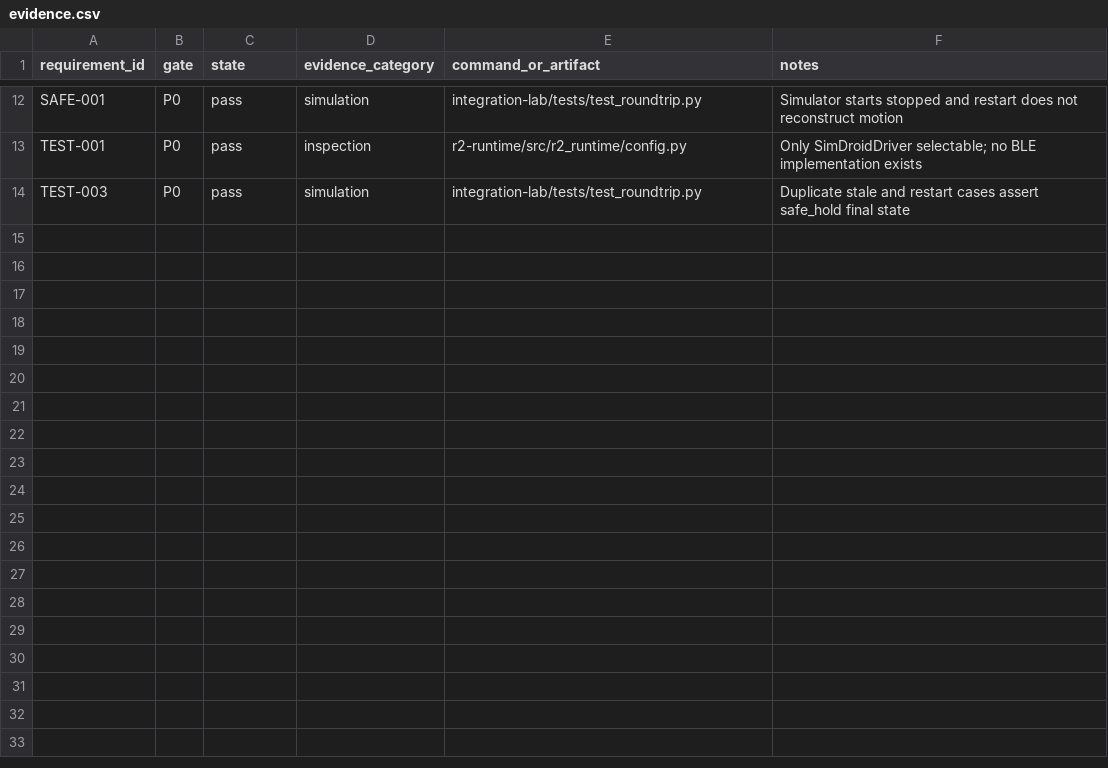
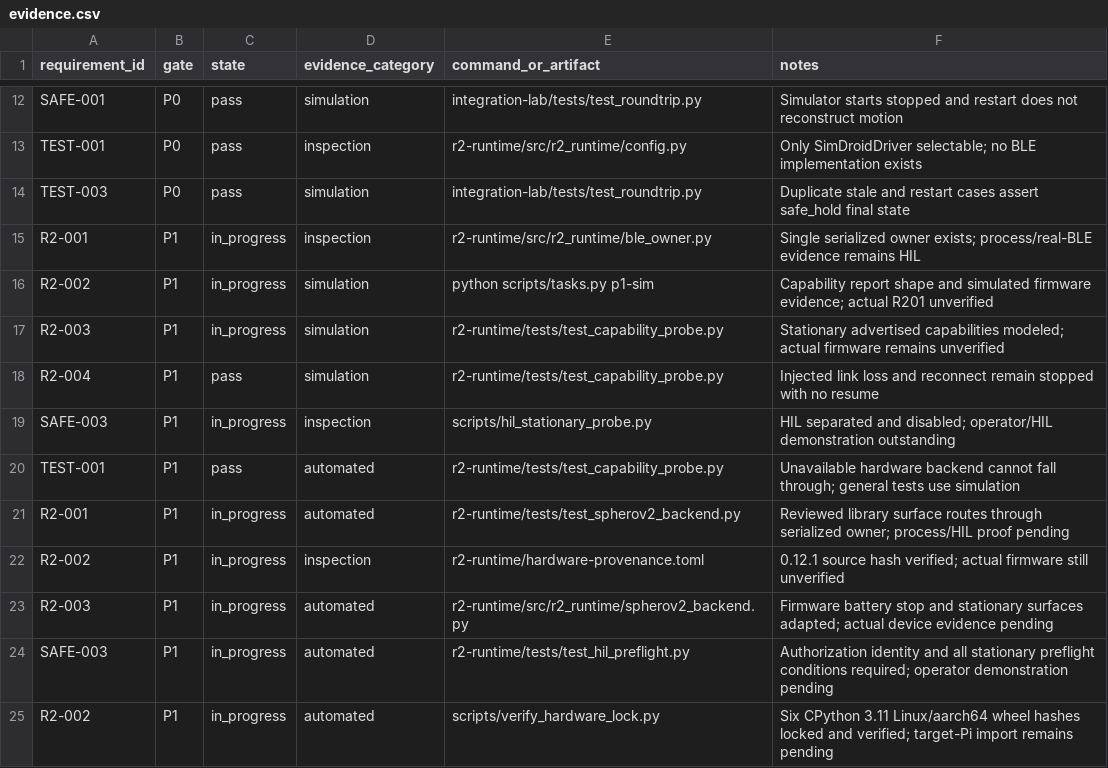
Before and after one commit to waywardtech/R2D2-lives, a CSV file: traceability/evidence.csv, drawn as a sheet; only a part is shown, gaps mark what is left out; the diff names each change by its address in the sheet, - before the commit and + after, or states it on an @@ line.

Commit message:
Implement Phase 1 stationary capability probe

```diff
--- a/traceability/evidence.csv
+++ b/traceability/evidence.csv
+row 15: R2-001 | P1 | in_progress | inspection | r2-runtime/src/r2_runtime/ble_owner.py | Single serialized owner exists; process/real-BLE evidence remains HIL
+row 16: R2-002 | P1 | in_progress | simulation | python scripts/tasks.py p1-sim | Capability report shape and simulated firmware evidence; actual R201 unverified
+row 17: R2-003 | P1 | in_progress | simulation | r2-runtime/tests/test_capability_probe.py | Stationary advertised capabilities modeled; actual firmware remains unverified
+row 18: R2-004 | P1 | pass | simulation | r2-runtime/tests/test_capability_probe.py | Injected link loss and reconnect remain stopped with no resume
+row 19: SAFE-003 | P1 | in_progress | inspection | scripts/hil_stationary_probe.py | HIL separated and disabled; operator/HIL demonstration outstanding
+row 20: TEST-001 | P1 | pass | automated | r2-runtime/tests/test_capability_probe.py | Unavailable hardware backend cannot fall through; general tests use simulation
+row 21: R2-001 | P1 | in_progress | automated | r2-runtime/tests/test_spherov2_backend.py | Reviewed library surface routes through serialized owner; process/HIL proof pending
+row 22: R2-002 | P1 | in_progress | inspection | r2-runtime/hardware-provenance.toml | 0.12.1 source hash verified; actual firmware still unverified
+row 23: R2-003 | P1 | in_progress | automated | r2-runtime/src/r2_runtime/spherov2_backend.py | Firmware battery stop and stationary surfaces adapted; actual device evidence pending
+row 24: SAFE-003 | P1 | in_progress | automated | r2-runtime/tests/test_hil_preflight.py | Authorization identity and all stationary preflight conditions required; operator demonstration pending
+row 25: R2-002 | P1 | in_progress | automated | scripts/verify_hardware_lock.py | Six CPython 3.11 Linux/aarch64 wheel hashes locked and verified; target-Pi import remains pending
```
Also changed, not shown: 31 other files.
